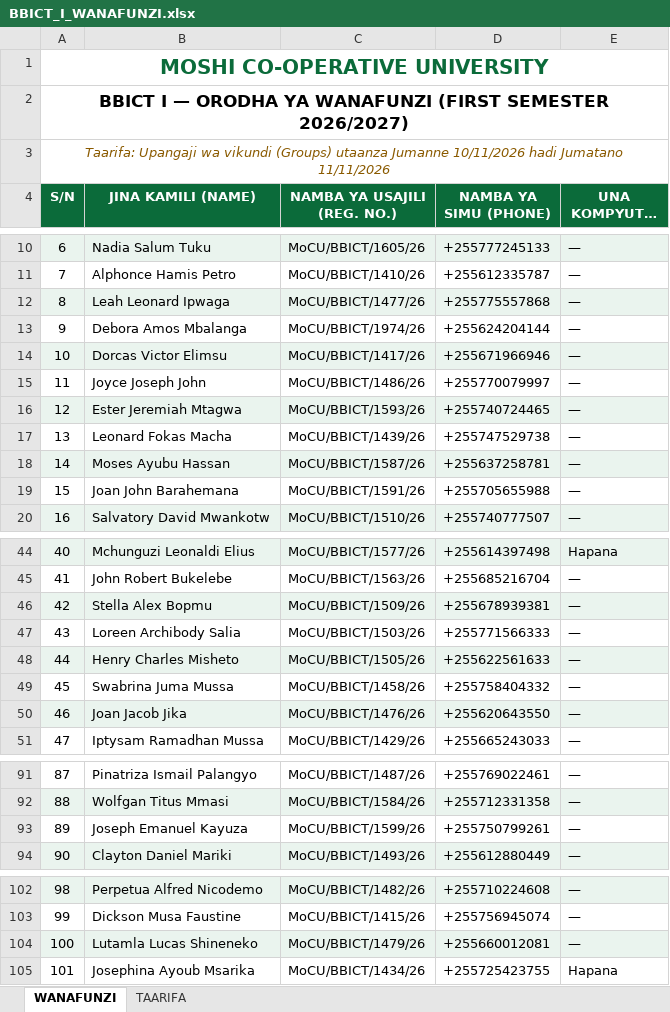
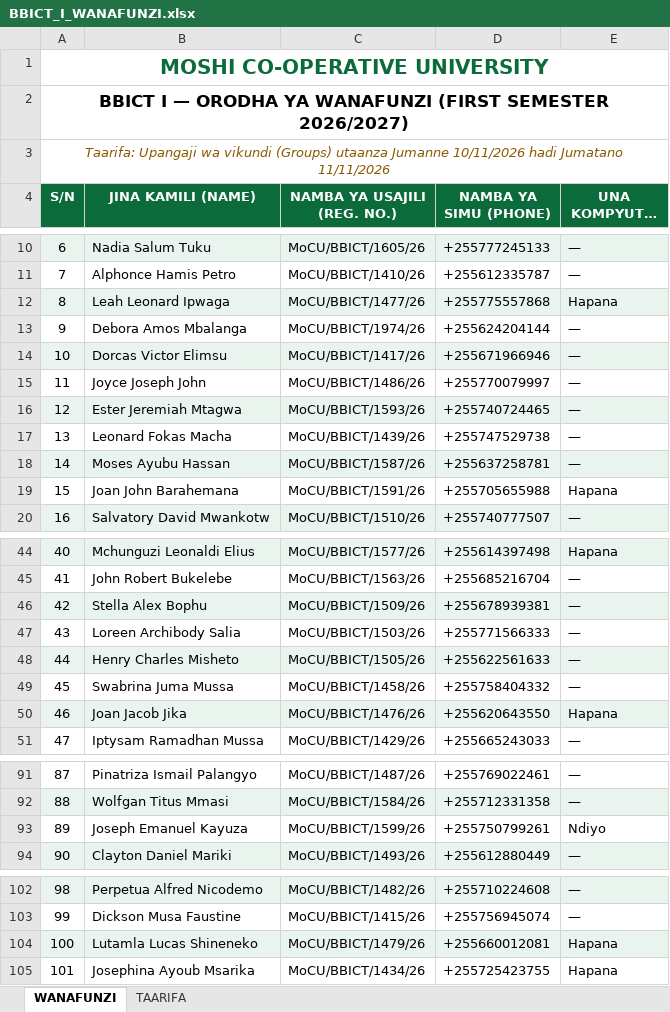
Before and after one commit to BBICT2026/BBICT-I, an Excel workbook: BBICT_I_WANAFUNZI.xlsx, sheet WANAFUNZI, drawn as a sheet; only a part is shown, gaps mark what is left out; long unchanged cells end in …; values as stored, in another font and other column widths than the file's, no borders; the diff covers the shown part only; the diff names each change by its address in the sheet, - before the commit and + after, or states it on an @@ line.

Commit message:
Correct Stella Bophu; update PC responses (21 confirmed)

```diff
--- a/BBICT_I_WANAFUNZI.xlsx (sheet WANAFUNZI)
+++ b/BBICT_I_WANAFUNZI.xlsx (sheet WANAFUNZI)
-E12 (UNA KOMPYUTA? (PC)): —
+E12 (UNA KOMPYUTA? (PC)): Hapana
-E19 (UNA KOMPYUTA? (PC)): —
+E19 (UNA KOMPYUTA? (PC)): Hapana
-B46 (JINA KAMILI (NAME)): Stella Alex Bopmu
+B46 (JINA KAMILI (NAME)): Stella Alex Bophu
-E50 (UNA KOMPYUTA? (PC)): —
+E50 (UNA KOMPYUTA? (PC)): Hapana
-E93 (UNA KOMPYUTA? (PC)): —
+E93 (UNA KOMPYUTA? (PC)): Ndiyo
-E104 (UNA KOMPYUTA? (PC)): —
+E104 (UNA KOMPYUTA? (PC)): Hapana
```
Also changed, not shown: 1 edited cell elsewhere in this sheet, 1 other file.
